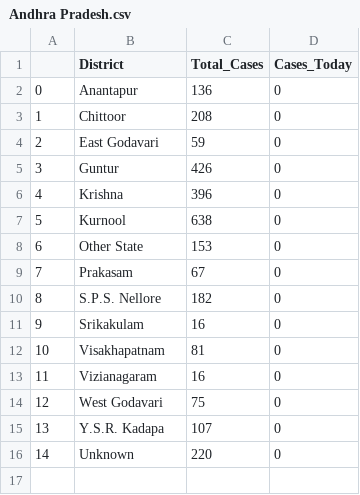
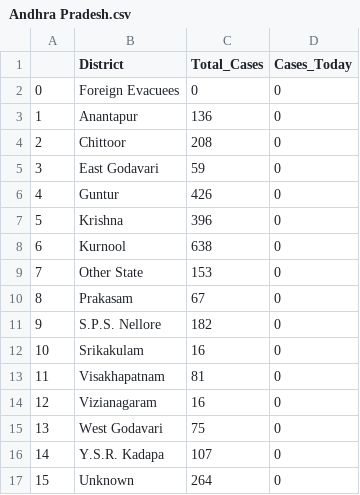
Before and after one commit to sid-1698/covid-india-dashboard, a CSV file: Data/States_Data/Andhra Pradesh.csv, drawn as a sheet; addresses are those after the commit; the diff names each change by its address in the sheet, - before the commit and + after, or states it on an @@ line.

```diff
--- a/Data/States_Data/Andhra Pradesh.csv
+++ b/Data/States_Data/Andhra Pradesh.csv
+row 2: 0 | Foreign Evacuees | 0 | 0
@@ column A renumbered from row 3 down @@
-C17 (Total_Cases): 220
+C17 (Total_Cases): 264
```
Also changed, not shown: Data/States_Data/Arunachal Pradesh.csv, Data/States_Data/Jharkhand.csv, 30 other files.
